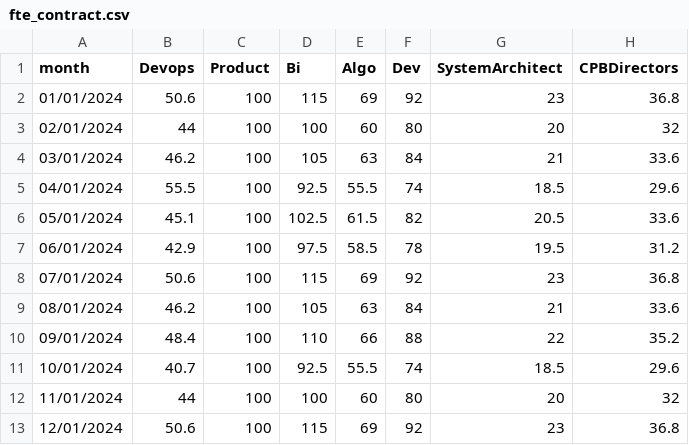
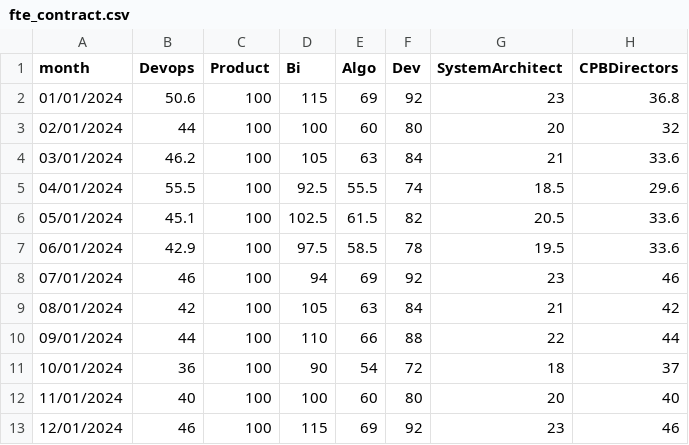
Before and after one commit to AlmogHaviv/ExcelWizard, a CSV file: config/fte_contract.csv, drawn as a sheet.

```diff
--- a/config/fte_contract.csv
+++ b/config/fte_contract.csv
@@ -6,8 +6,8 @@ month,Devops,Product,Bi,Algo,Dev,SystemArchitect,CPBDirectors
 05/01/2024,45.1,100,102.5,61.5,82,20.5,33.6
-06/01/2024,42.9,100,97.5,58.5,78,19.5,31.2
-07/01/2024,50.6,100,115,69,92,23,36.8
-08/01/2024,46.2,100,105,63,84,21,33.6
-09/01/2024,48.4,100,110,66,88,22,35.2
-10/01/2024,40.7,100,92.5,55.5,74,18.5,29.6
-11/01/2024,44,100,100,60,80,20,32
-12/01/2024,50.6,100,115,69,92,23,36.8
+06/01/2024,42.9,100,97.5,58.5,78,19.5,33.6
+07/01/2024,46,100,94,69,92,23,46
+08/01/2024,42,100,105,63,84,21,42
+09/01/2024,44,100,110,66,88,22,44
+10/01/2024,36,100,90,54,72,18,37
+11/01/2024,40,100,100,60,80,20,40
+12/01/2024,46,100,115,69,92,23,46
```
Also changed, not shown: 3 other files.
